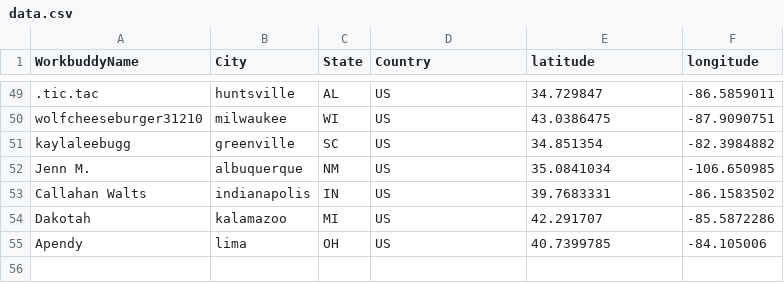
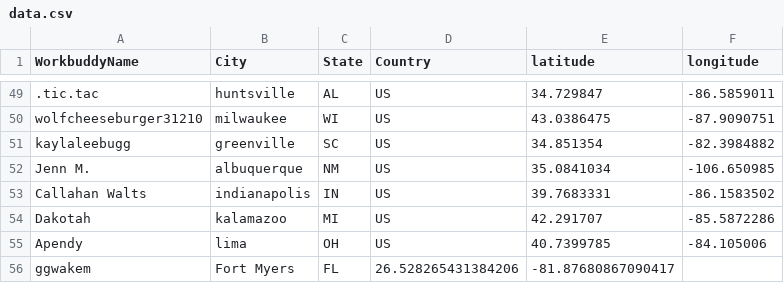
Before and after one commit to gwakem/SpuddieBuddyMap, a CSV file: data/data.csv, drawn as a sheet; only a part is shown, gaps mark what is left out; the diff names each change by its address in the sheet, - before the commit and + after, or states it on an @@ line.

Commit message:
Added spuddie

```diff
--- a/data/data.csv
+++ b/data/data.csv
+row 56: ggwakem | Fort Myers | FL | 26.528265431384206 | -81.87680867090417
```
